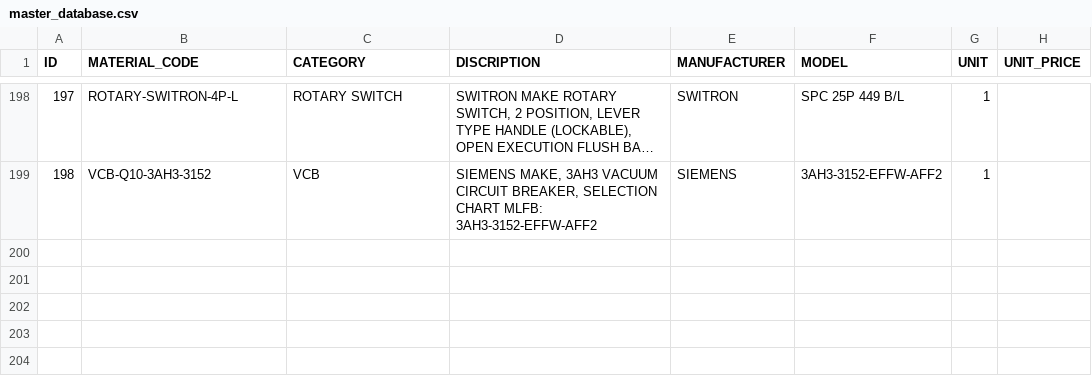
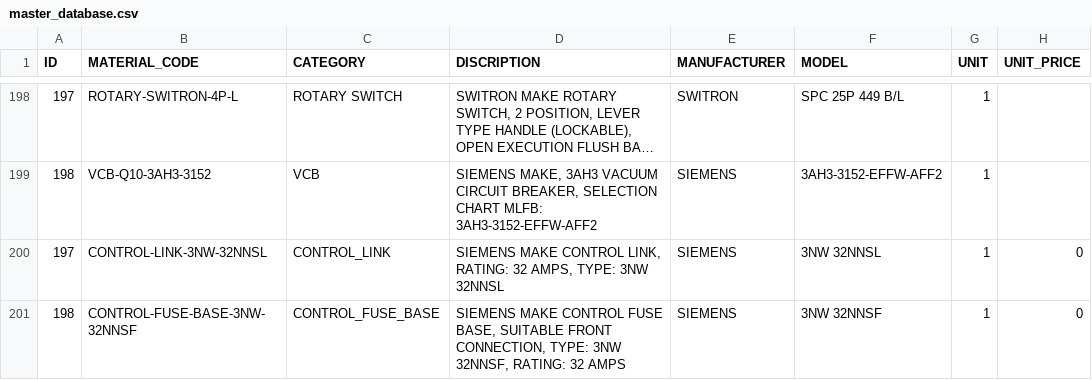
Before and after one commit to anjukalyankar/elexora_2, a CSV file: backend/data/master_database.csv, drawn as a sheet; only a part is shown, gaps mark what is left out; long unchanged cells end in …; the diff names each change by its address in the sheet, - before the commit and + after, or states it on an @@ line.

Commit message:
Add Siemens control link and fuse base master records

```diff
--- a/backend/data/master_database.csv
+++ b/backend/data/master_database.csv
+row 200: 197 | CONTROL-LINK-3NW-32NNSL | CONTROL_LINK | SIEMENS MAKE CONTROL LINK, RATING: 32 AMPS, TYPE: 3NW 32NNSL | SIEMENS | 3NW 32NNSL | 1 | 0
+row 201: 198 | CONTROL-FUSE-BASE-3NW-32NNSF | CONTROL_FUSE_BASE | SIEMENS MAKE CONTROL FUSE BASE, SUITABLE FRONT CONNECTION, TYPE: 3NW 32NNSF, RATING: 32 AMPS | SIEMENS | 3NW 32NNSF | 1 | 0
```
